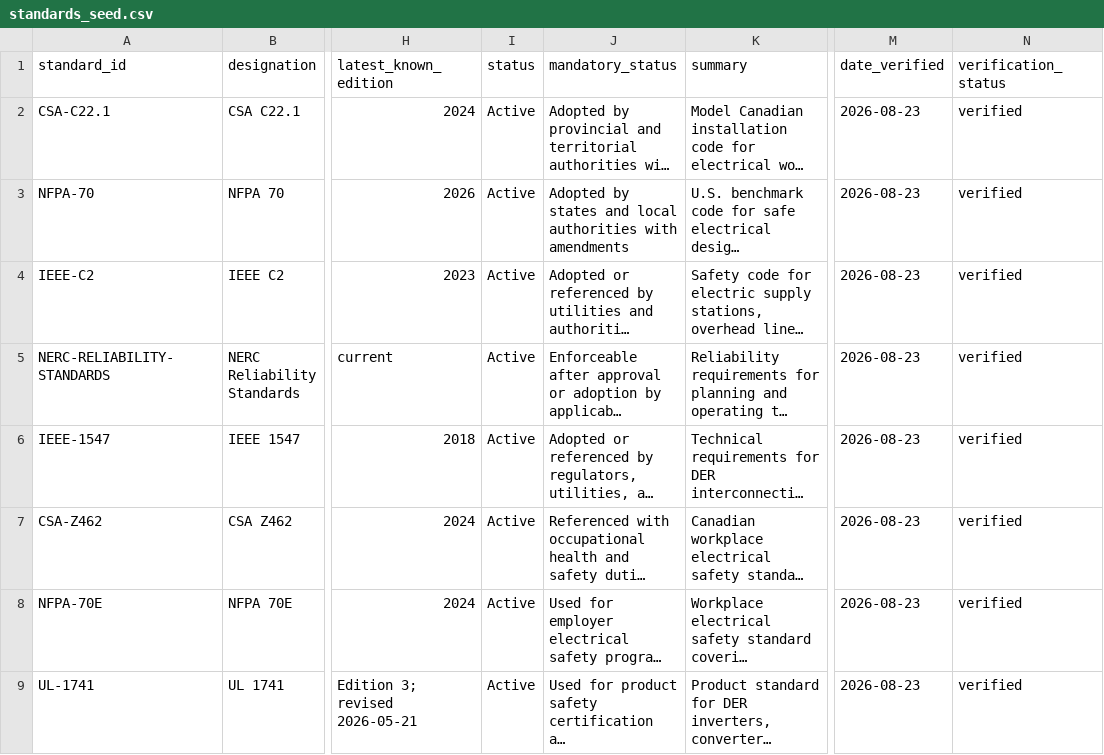
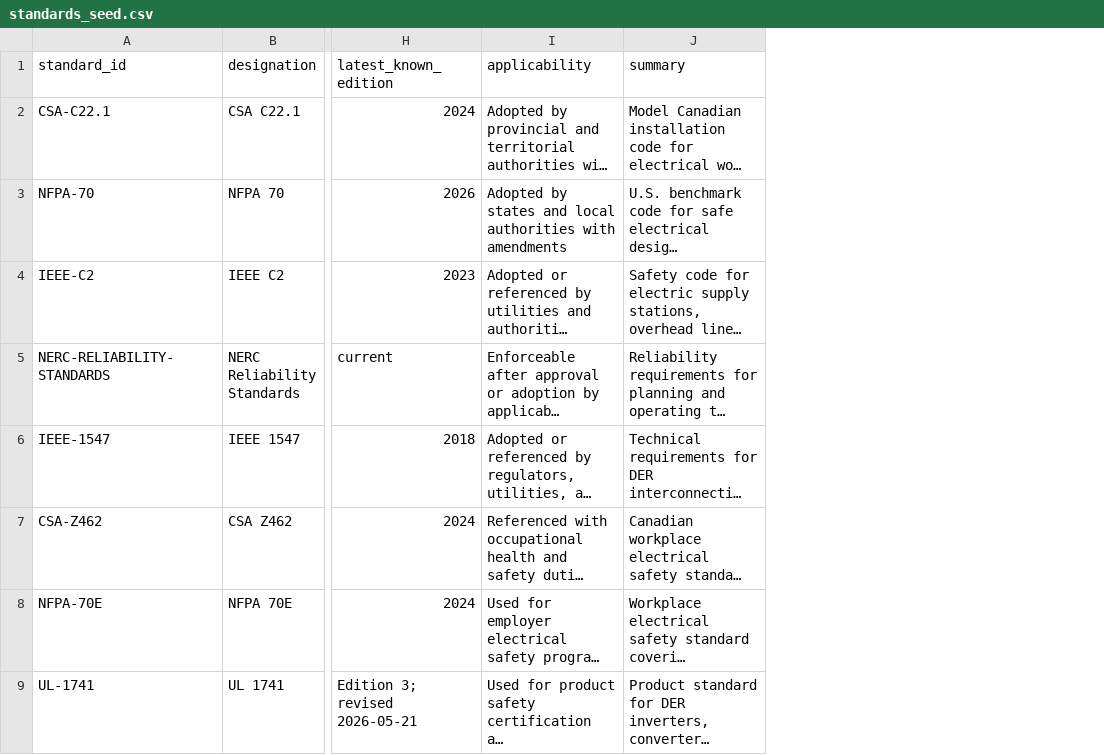
Before and after one commit to hmazin/Power_System_Standards, a CSV file: data/standards_seed.csv, drawn as a sheet; only a part is shown, gaps mark what is left out; long unchanged cells end in …; removed rows and columns are numbered as before the commit, all else as after; the diff names each change by its address in the sheet, - before the commit and + after, or states it on an @@ line.

```diff
--- a/data/standards_seed.csv
+++ b/data/standards_seed.csv
-column I (status), rows 2-9: all Active
-column M (date_verified), rows 2-9: all 2026-08-23
-column N (verification_status), rows 2-9: all verified
-I1: mandatory_status
+I1: applicability
```
Also changed, not shown: data/aeso_standards.csv, 12 other files.
